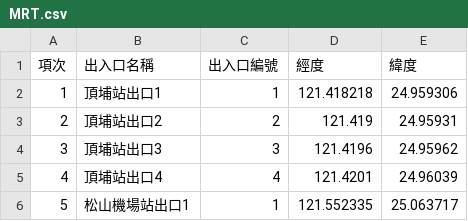
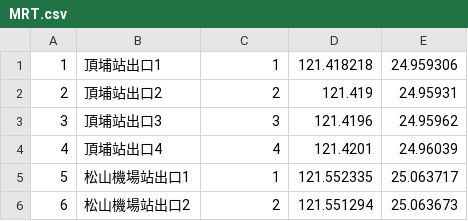
Before and after one commit to ktapsyman/Nccucs_work, a CSV file: DataMining/FinalProject/MRT.csv, drawn as a sheet; only a part is shown; the shorter side is filled out with more unchanged rows; the diff names each change by its address in the sheet, - before the commit and + after, or states it on an @@ line.

```diff
--- a/DataMining/FinalProject/MRT.csv
+++ b/DataMining/FinalProject/MRT.csv
-row 1: 項次 | 出入口名稱 | 出入口編號 | 經度 | 緯度
```
Also changed, not shown: 4 other files.
